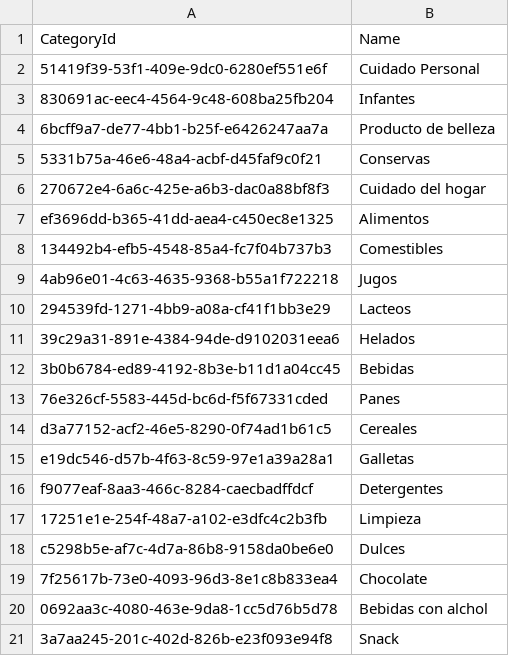
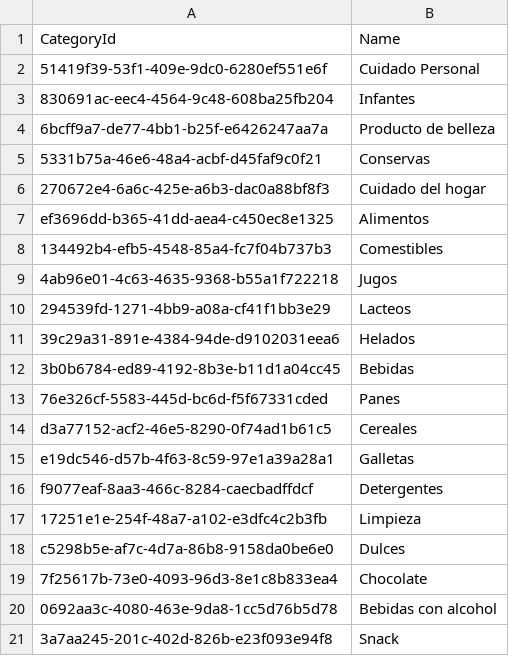
Before and after one commit to sofdev6-02-2024/LosAderezos, a CSV file: infrastructure/environments/product-management/productDB/Data/Hipermaxi/Category.csv, drawn as a sheet.

Commit message:
fix: Correction of the spelling of a category

```diff
--- a/infrastructure/environments/product-management/productDB/Data/Hipermaxi/Category.csv
+++ b/infrastructure/environments/product-management/productDB/Data/Hipermaxi/Category.csv
@@ -19,3 +19,3 @@ c5298b5e-af7c-4d7a-86b8-9158da0be6e0,Dulces
 7f25617b-73e0-4093-96d3-8e1c8b833ea4,Chocolate
-0692aa3c-4080-463e-9da8-1cc5d76b5d78,Bebidas con alchol
+0692aa3c-4080-463e-9da8-1cc5d76b5d78,Bebidas con alcohol
 3a7aa245-201c-402d-826b-e23f093e94f8,Snack
```
